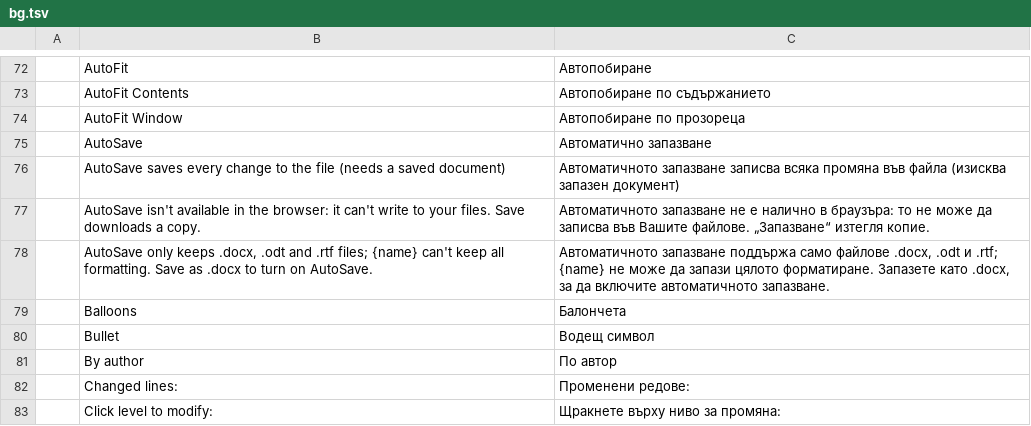
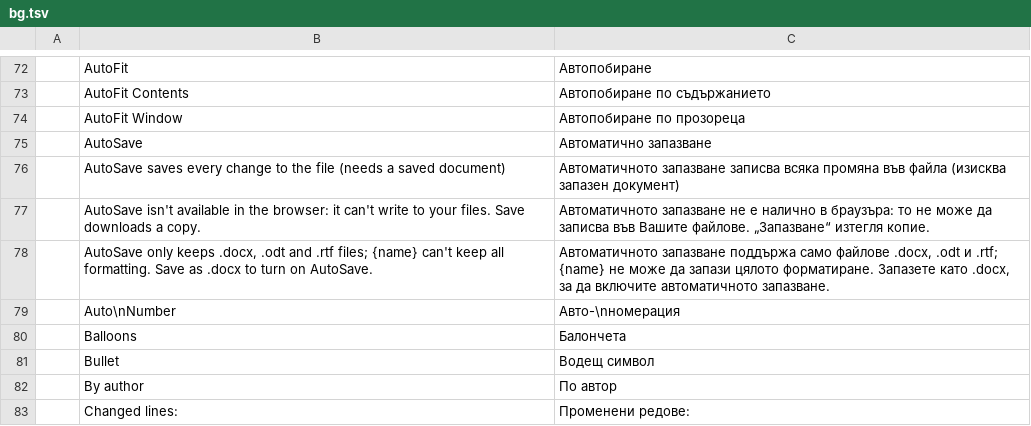
Before and after one commit to dometroniq-alt/wordcraft-ar, a TSV file: crates/ui-egui/src/i18n/bg.tsv, drawn as a sheet; only a part is shown, gaps mark what is left out; the shorter side is filled out with more unchanged rows.

```diff
--- a/crates/ui-egui/src/i18n/bg.tsv
+++ b/crates/ui-egui/src/i18n/bg.tsv
@@ -78,2 +78,3 @@
 	AutoSave only keeps .docx, .odt and .rtf files; {name} can't keep all formatting. Save as .docx to turn on AutoSave.	Автоматичното запазване поддържа само файлове .docx, .odt и .rtf; {name} не може да запази цялото форматиране. Запазете като .docx, за да включите автоматичното запазване.
+	Auto\nNumber	Авто-\nномерация
 	Balloons	Балончета
```
Also changed, not shown: crates/ui-egui/src/i18n/ar.tsv, crates/ui-egui/src/i18n/hr.tsv, 5 other files.
